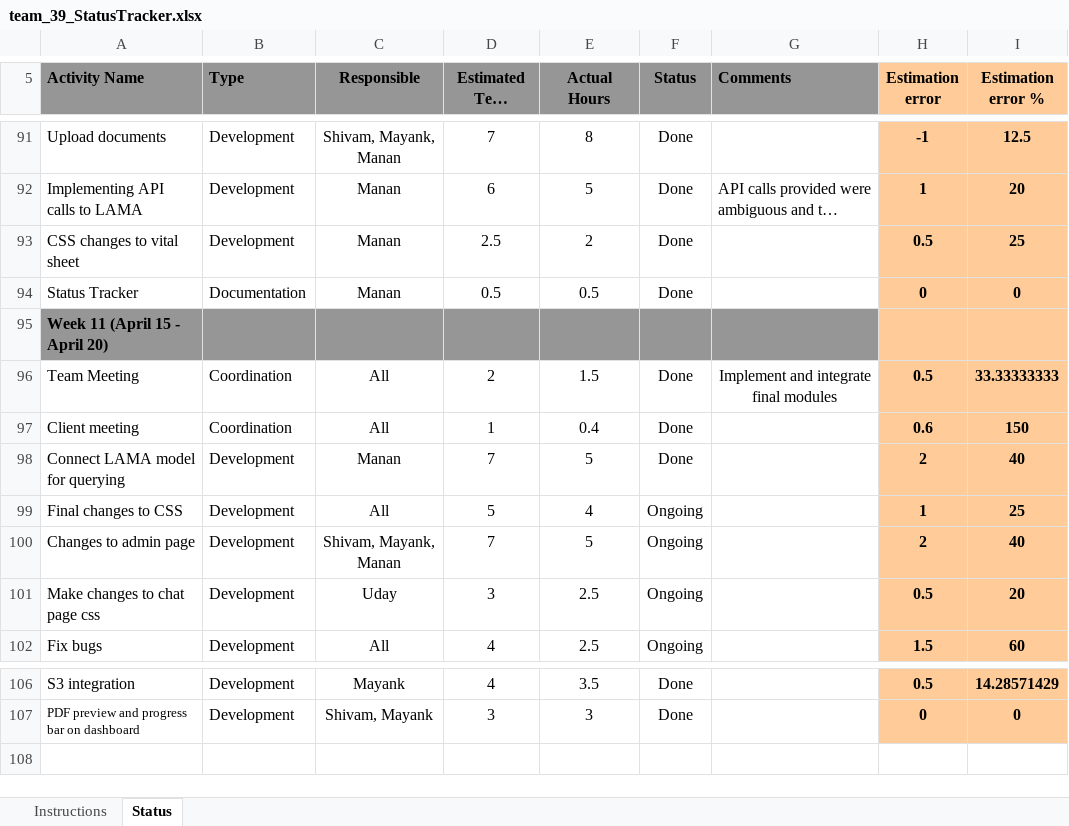
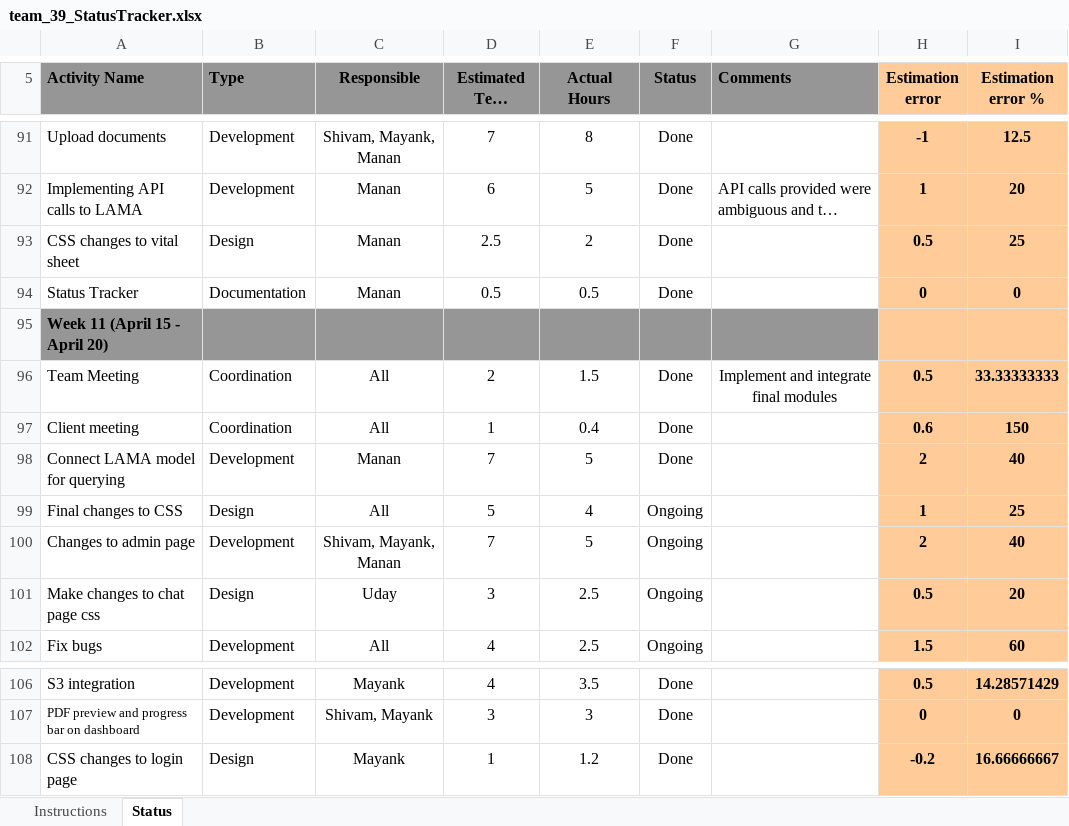
Before and after one commit to mittalshivam2709/Doctor-Assist, an Excel workbook: docs/team_39_StatusTracker.xlsx, sheet Status, drawn as a sheet; only a part is shown, gaps mark what is left out; long unchanged cells end in …; values as stored, in another font and other column widths than the file's, no borders; conditional formats not drawn; the diff names each change by its address in the sheet, - before the commit and + after, or states it on an @@ line.

Commit message:
stat_track3

```diff
--- a/docs/team_39_StatusTracker.xlsx (sheet Status)
+++ b/docs/team_39_StatusTracker.xlsx (sheet Status)
-B93 (Type): Development
+B93 (Type): Design
-B99 (Type): Development
+B99 (Type): Design
-B101 (Type): Development
+B101 (Type): Design
+row 108: CSS changes to login page | Design | Mayank | 1 | 1.2 | Done |  | -0.2 | 16.66666667
```
